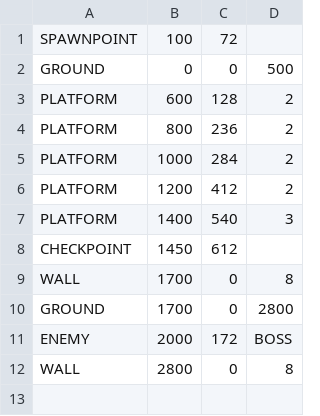
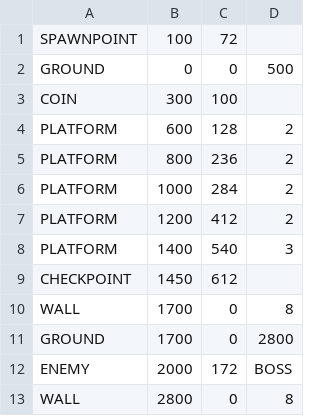
Before and after one commit to Ruairia/NEA, a CSV file: assets/bossArena.csv, drawn as a sheet; the diff names each change by its address in the sheet, - before the commit and + after, or states it on an @@ line.

```diff
--- a/assets/bossArena.csv
+++ b/assets/bossArena.csv
+row 3: COIN | 300 | 100
```
Also changed, not shown: assets/bossWeights.csv, assets/level3.csv, 12 other files.
